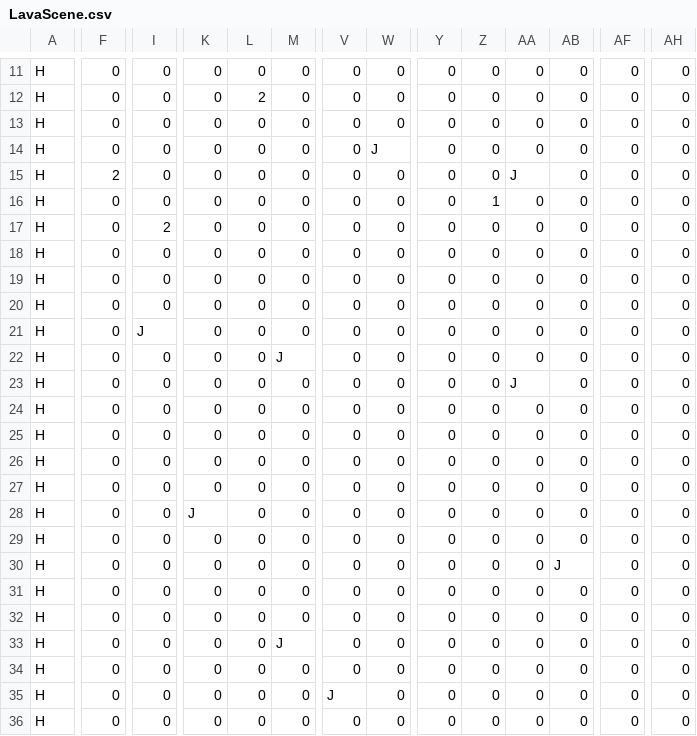
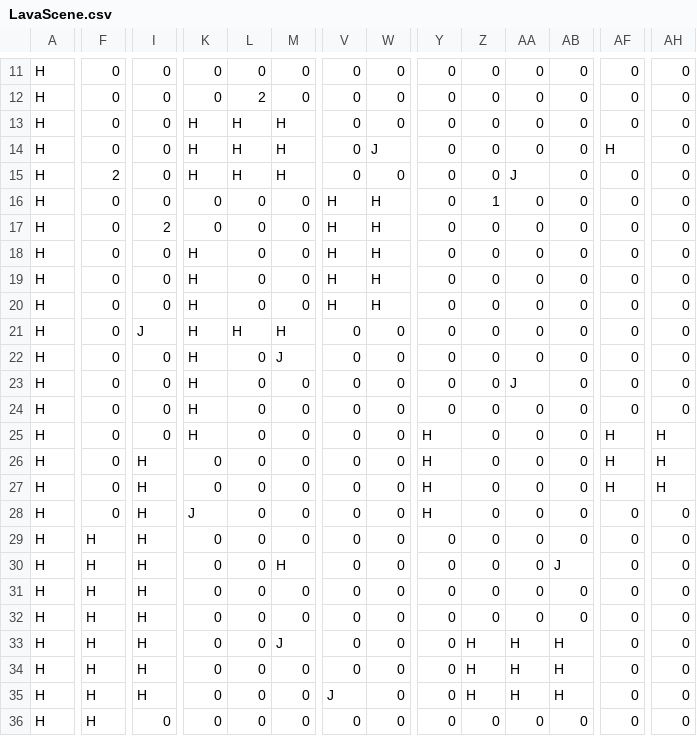
Before and after one commit to djtfoo/SP3Group2Asshats, a CSV file: SP3/SP3/GameData/LavaScene.csv, drawn as a sheet; only a part is shown, gaps mark what is left out; the diff covers the shown part only; the diff names each change by its address in the sheet, - before the commit and + after, or states it on an @@ line.

Commit message:
-Improved Lava Scene -LavaScene.csv updated
Amirul

```diff
--- a/SP3/SP3/GameData/LavaScene.csv
+++ b/SP3/SP3/GameData/LavaScene.csv
-K13:K15: 0
+K13:K15: H
-L13:L15: 0
+L13:L15: H
-M13:M15: 0
+M13:M15: H
-AF14: 0
+AF14: H
-V16:V20: 0
+V16:V20: H
-W16:W20: 0
+W16:W20: H
-K18:K25: 0
+K18:K25: H
-L21: 0
+L21: H
-M21: 0
+M21: H
-Y25:Y28: 0
+Y25:Y28: H
-AF25:AF27: 0
+AF25:AF27: H
-AH25:AH27: 0
+AH25:AH27: H
-I26:I35: 0
+I26:I35: H
-F29:F36: 0
+F29:F36: H
-M30: 0
+M30: H
-Z33:Z35: 0
+Z33:Z35: H
-AA33:AA35: 0
+AA33:AA35: H
-AB33:AB35: 0
+AB33:AB35: H
```
Also changed, not shown: 48 edited cells elsewhere in this file, 5 other files.
